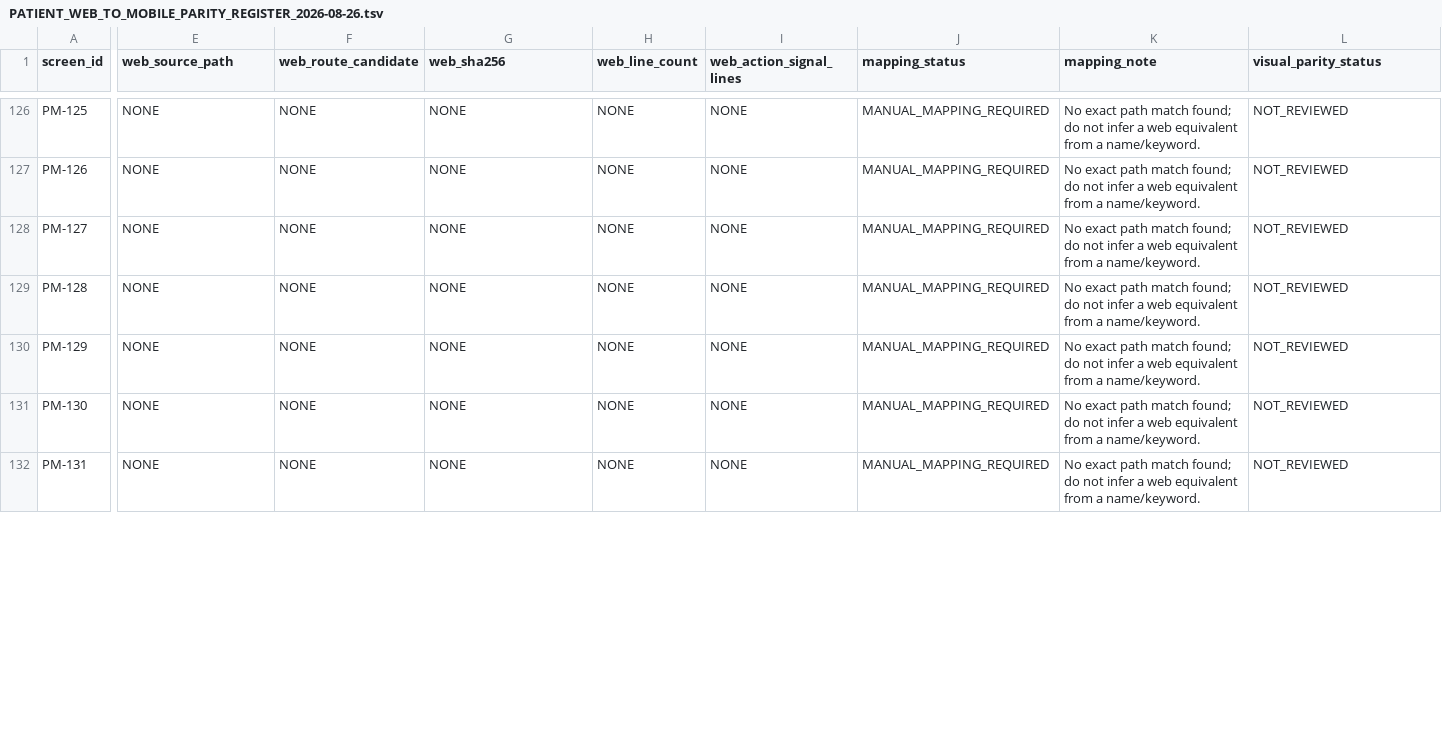
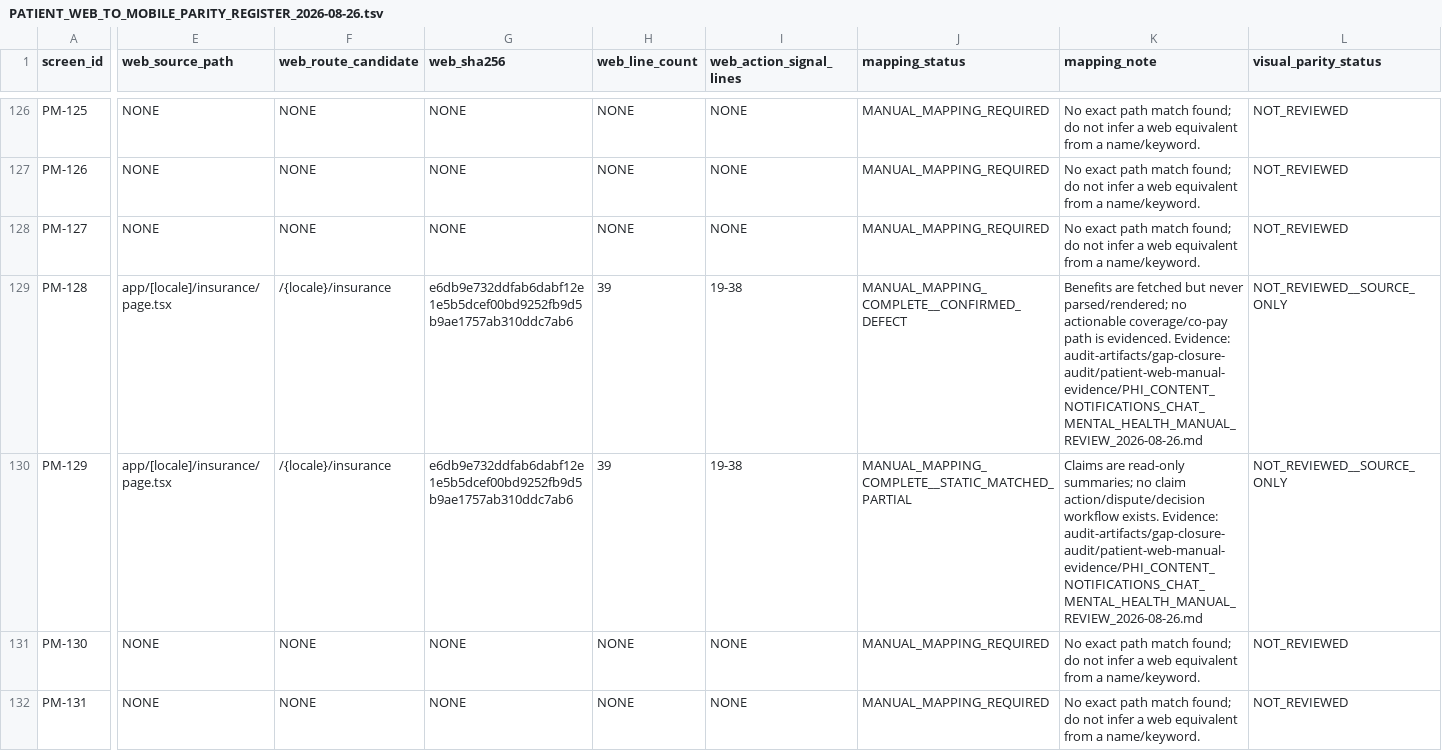
Before and after one commit to obaid08642-ops/new, a TSV file: audit-artifacts/gap-closure-audit/PATIENT_WEB_TO_MOBILE_PARITY_REGISTER_2026-08-26.tsv, drawn as a sheet; only a part is shown, gaps mark what is left out; the diff covers the shown part only; the diff names each change by its address in the sheet, - before the commit and + after, or states it on an @@ line.

Commit message:
audit: review web phi content surfaces

```diff
--- a/audit-artifacts/gap-closure-audit/PATIENT_WEB_TO_MOBILE_PARITY_REGISTER_2026-08-26.tsv
+++ b/audit-artifacts/gap-closure-audit/PATIENT_WEB_TO_MOBILE_PARITY_REGISTER_2026-08-26.tsv
-E129:E130 (web_source_path): NONE
+E129:E130 (web_source_path): app/[locale]/insurance/page.tsx
-F129:F130 (web_route_candidate): NONE
+F129:F130 (web_route_candidate): /{locale}/insurance
-G129:G130 (web_sha256): NONE
+G129:G130 (web_sha256): e6db9e732ddfab6dabf12e1e5b5dcef00bd9252fb9d5b9ae1757ab310ddc7ab6
-H129:H130 (web_line_count): NONE
+H129:H130 (web_line_count): 39
-I129:I130 (web_action_signal_lines): NONE
+I129:I130 (web_action_signal_lines): 19-38
-J129 (mapping_status): MANUAL_MAPPING_REQUIRED
+J129 (mapping_status): MANUAL_MAPPING_COMPLETE__CONFIRMED_DEFECT
-K129 (mapping_note): No exact path match found; do not infer a web equivalent from a name/keyword.
+K129 (mapping_note): Benefits are fetched but never parsed/rendered; no actionable coverage/co-pay path is evidenced. Evidence: audit-artifacts/gap-closure-audit/patient-web-manual-evidence/PHI_CONTENT_NOTIFICATIONS_CHAT_MENTAL_HEALTH_MANUAL_REVIEW_2026-08-26.md
-L129:L130 (visual_parity_status): NOT_REVIEWED
+L129:L130 (visual_parity_status): NOT_REVIEWED__SOURCE_ONLY
-J130 (mapping_status): MANUAL_MAPPING_REQUIRED
+J130 (mapping_status): MANUAL_MAPPING_COMPLETE__STATIC_MATCHED_PARTIAL
-K130 (mapping_note): No exact path match found; do not infer a web equivalent from a name/keyword.
+K130 (mapping_note): Claims are read-only summaries; no claim action/dispute/decision workflow exists. Evidence: audit-artifacts/gap-closure-audit/patient-web-manual-evidence/PHI_CONTENT_NOTIFICATIONS_CHAT_MENTAL_HEALTH_MANUAL_REVIEW_2026-08-26.md
```
Also changed, not shown: 149 edited cells elsewhere in this file, 2 other files.
